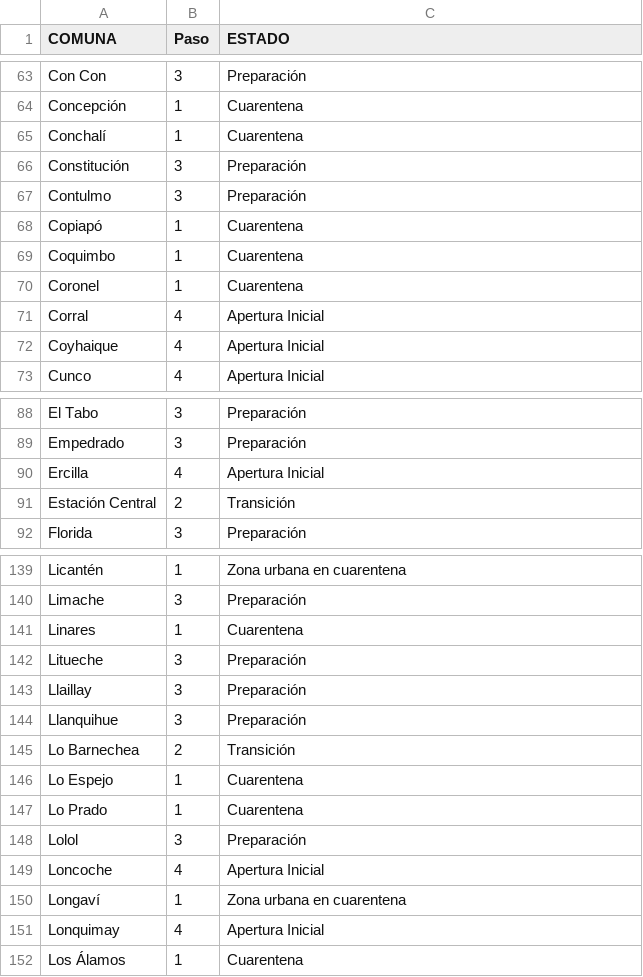
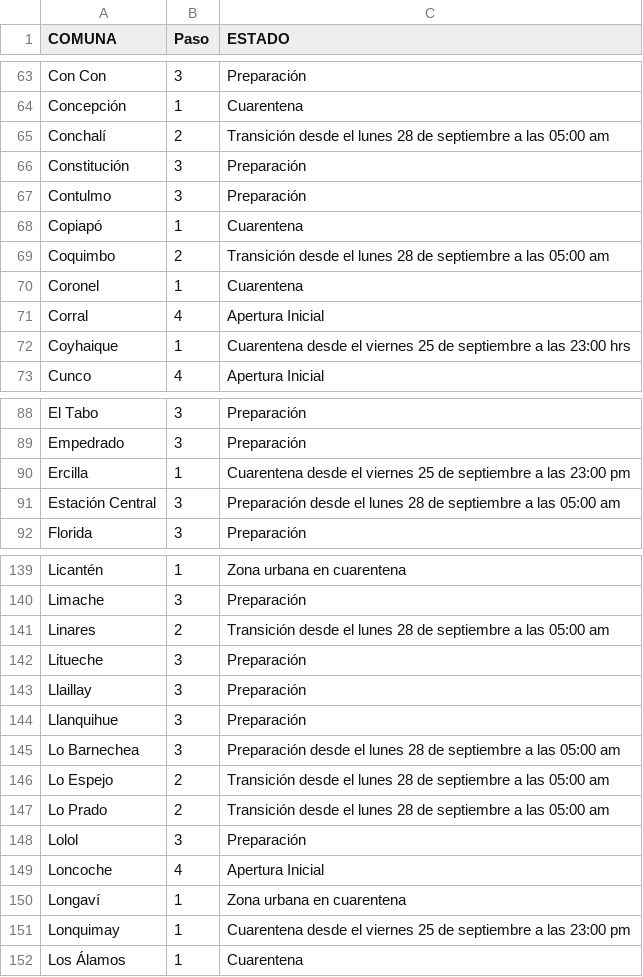
Before and after one commit to luis-fernandezt/Situacion-Covid19-por-Regiones-de-Chile, a CSV file: Paso/Hoja 1.csv, drawn as a sheet; only a part is shown, gaps mark what is left out; the diff covers the shown part only.

```diff
--- a/Paso/Hoja 1.csv
+++ b/Paso/Hoja 1.csv
@@ -64,3 +64,3 @@
 "Concepción","1","Cuarentena"
-"Conchalí","1","Cuarentena"
+"Conchalí","2","Transición desde el lunes 28 de septiembre a las 05:00 am"
 "Constitución","3","Preparación"
@@ -68,6 +68,6 @@
 "Copiapó","1","Cuarentena"
-"Coquimbo","1","Cuarentena"
+"Coquimbo","2","Transición desde el lunes 28 de septiembre a las 05:00 am"
 "Coronel","1","Cuarentena"
 "Corral","4","Apertura Inicial"
-"Coyhaique","4","Apertura Inicial"
+"Coyhaique","1","Cuarentena desde el viernes 25 de septiembre a las 23:00 hrs"
 "Cunco","4","Apertura Inicial"
@@ -89,4 +89,4 @@
 "Empedrado","3","Preparación"
-"Ercilla","4","Apertura Inicial"
-"Estación Central","2","Transición"
+"Ercilla","1","Cuarentena desde el viernes 25 de septiembre a las 23:00 pm"
+"Estación Central","3","Preparación desde el lunes 28 de septiembre a las 05:00 am"
 "Florida","3","Preparación"
@@ -140,3 +140,3 @@
 "Limache","3","Preparación"
-"Linares","1","Cuarentena"
+"Linares","2","Transición desde el lunes 28 de septiembre a las 05:00 am"
 "Litueche","3","Preparación"
@@ -144,5 +144,5 @@
 "Llanquihue","3","Preparación"
-"Lo Barnechea","2","Transición"
-"Lo Espejo","1","Cuarentena"
-"Lo Prado","1","Cuarentena"
+"Lo Barnechea","3","Preparación desde el lunes 28 de septiembre a las 05:00 am"
+"Lo Espejo","2","Transición desde el lunes 28 de septiembre a las 05:00 am"
+"Lo Prado","2","Transición desde el lunes 28 de septiembre a las 05:00 am"
 "Lolol","3","Preparación"
@@ -150,3 +150,3 @@
 "Longaví","1","Zona urbana en cuarentena "
-"Lonquimay","4","Apertura Inicial"
+"Lonquimay","1","Cuarentena desde el viernes 25 de septiembre a las 23:00 pm"
 "Los Álamos","1","Cuarentena"
```
Also changed, not shown: 46 edited cells elsewhere in this file, 6 other files.
